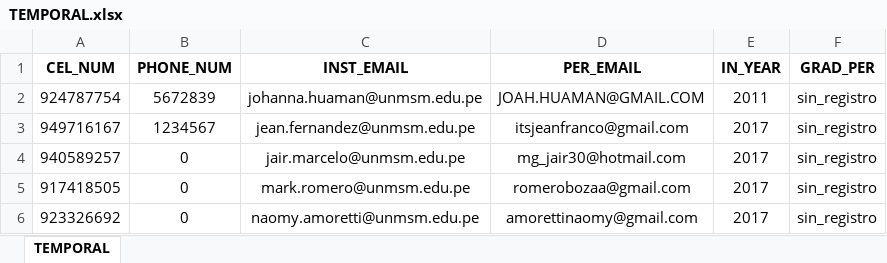
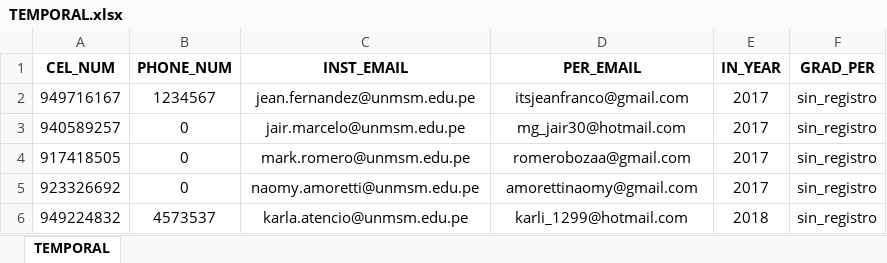
Before and after one commit to Keniky550/EncuestaFCC-Data, an Excel workbook: TEMPORAL.xlsx, sheet TEMPORAL, drawn as a sheet; only a part is shown; the shorter side is filled out with more unchanged rows; values as stored, in another font and other column widths than the file's, no borders; the diff names each change by its address in the sheet, - before the commit and + after, or states it on an @@ line.

```diff
--- a/TEMPORAL.xlsx (sheet TEMPORAL)
+++ b/TEMPORAL.xlsx (sheet TEMPORAL)
-row 2: 924787754 | 5672839 | johanna.huaman@unmsm.edu.pe | JOAH.HUAMAN@GMAIL.COM | 2011 | sin_registro
```
Also changed, not shown: STUDENT.xlsx, 4 other files.
